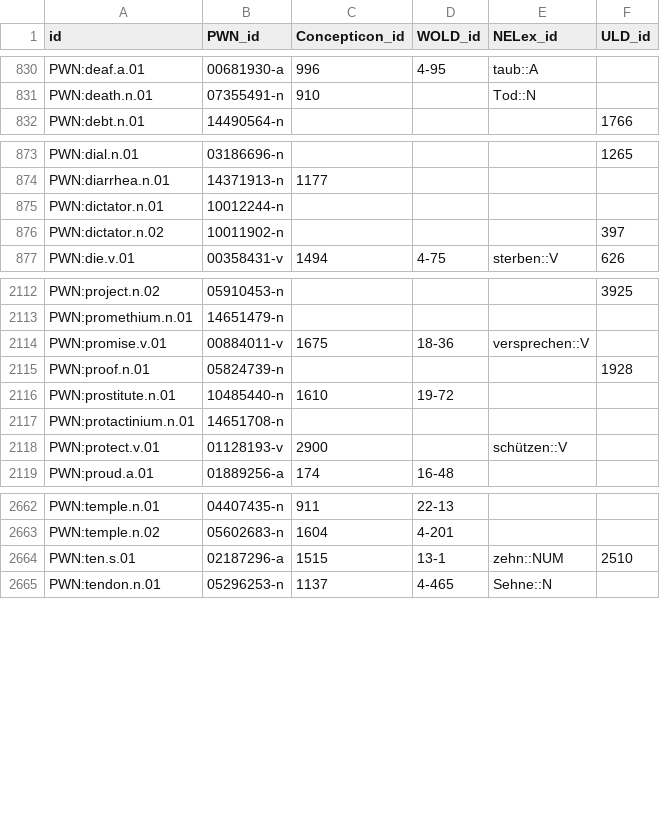
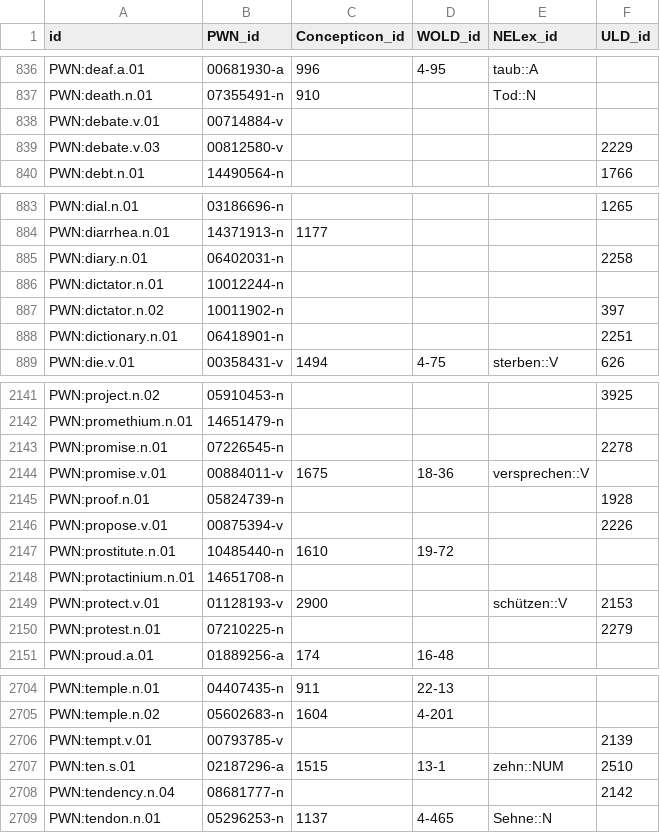
Before and after one commit to barumau/panlexia, a TSV file: data/id_map.tsv, drawn as a sheet; only a part is shown, gaps mark what is left out; the diff covers the shown part only.

```diff
--- a/data/id_map.tsv
+++ b/data/id_map.tsv
@@ -831,2 +837,4 @@ PWN:deaf.a.01	00681930-a	996	4-95	taub::A
 PWN:death.n.01	07355491-n	910		Tod::N	
+PWN:debate.v.01	00714884-v				
+PWN:debate.v.03	00812580-v				2229
 PWN:debt.n.01	14490564-n				1766
@@ -874,4 +884,6 @@ PWN:dial.n.01	03186696-n				1265
 PWN:diarrhea.n.01	14371913-n	1177			
+PWN:diary.n.01	06402031-n				2258
 PWN:dictator.n.01	10012244-n				
 PWN:dictator.n.02	10011902-n				397
+PWN:dictionary.n.01	06418901-n				2251
 PWN:die.v.01	00358431-v	1494	4-75	sterben::V	626
@@ -2113,7 +2142,10 @@ PWN:project.n.02	05910453-n				3925
 PWN:promethium.n.01	14651479-n				
+PWN:promise.n.01	07226545-n				2278
 PWN:promise.v.01	00884011-v	1675	18-36	versprechen::V	
 PWN:proof.n.01	05824739-n				1928
+PWN:propose.v.01	00875394-v				2226
 PWN:prostitute.n.01	10485440-n	1610	19-72		
 PWN:protactinium.n.01	14651708-n				
-PWN:protect.v.01	01128193-v	2900		schützen::V	
+PWN:protect.v.01	01128193-v	2900		schützen::V	2153
+PWN:protest.n.01	07210225-n				2279
 PWN:proud.a.01	01889256-a	174	16-48		
@@ -2663,3 +2705,5 @@ PWN:temple.n.01	04407435-n	911	22-13
 PWN:temple.n.02	05602683-n	1604	4-201		
+PWN:tempt.v.01	00793785-v				2139
 PWN:ten.s.01	02187296-a	1515	13-1	zehn::NUM	2510
+PWN:tendency.n.04	08681777-n				2142
 PWN:tendon.n.01	05296253-n	1137	4-465	Sehne::N	
```
Also changed, not shown: 38 added rows and 10 edited cells elsewhere in this file, data/worksheet.tsv, dict/E/epo.tsv, 3 other files.
